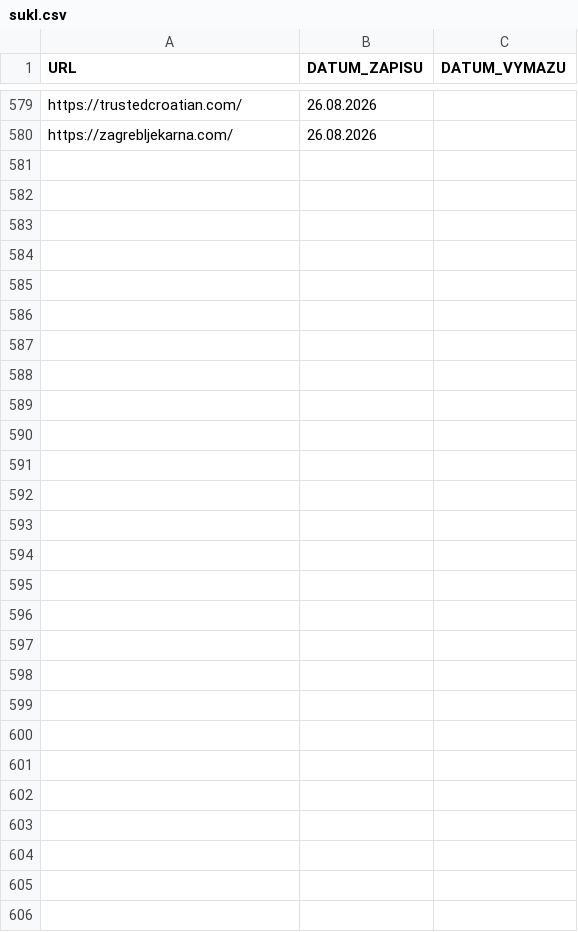
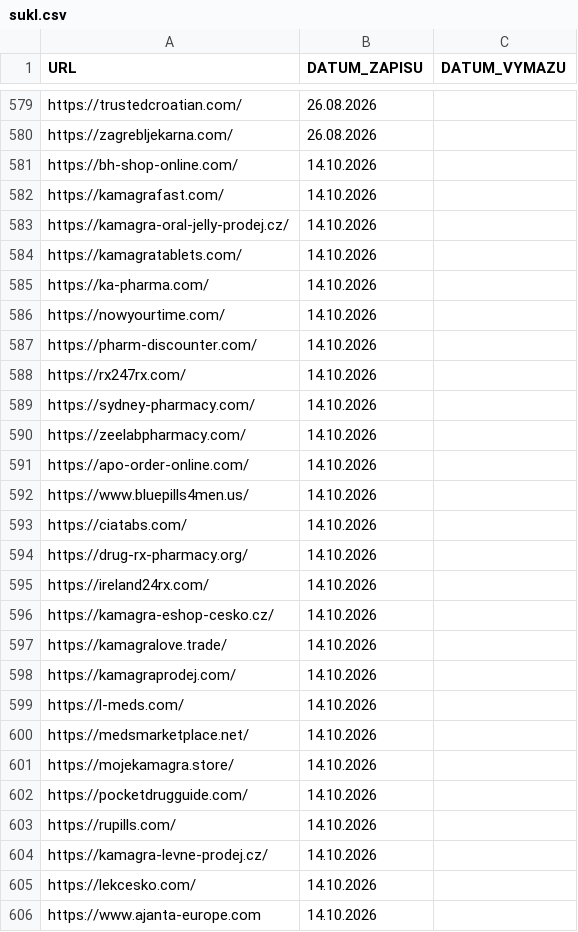
Before and after one commit to analogic/cz-gov-blocks, a CSV file: original/sukl.csv, drawn as a sheet; only a part is shown, gaps mark what is left out.

```diff
--- a/original/sukl.csv
+++ b/original/sukl.csv
@@ -580 +580,27 @@
 "https://zagrebljekarna.com/","26.08.2026",
+"https://bh-shop-online.com/","14.10.2026",
+"https://kamagrafast.com/","14.10.2026",
+"https://kamagra-oral-jelly-prodej.cz/","14.10.2026",
+"https://kamagratablets.com/","14.10.2026",
+"https://ka-pharma.com/","14.10.2026",
+"https://nowyourtime.com/","14.10.2026",
+"https://pharm-discounter.com/","14.10.2026",
+"https://rx247rx.com/","14.10.2026",
+"https://sydney-pharmacy.com/","14.10.2026",
+"https://zeelabpharmacy.com/","14.10.2026",
+"https://apo-order-online.com/","14.10.2026",
+"https://www.bluepills4men.us/","14.10.2026",
+"https://ciatabs.com/","14.10.2026",
+"https://drug-rx-pharmacy.org/","14.10.2026",
+"https://ireland24rx.com/","14.10.2026",
+"https://kamagra-eshop-cesko.cz/","14.10.2026",
+"https://kamagralove.trade/","14.10.2026",
+"https://kamagraprodej.com/","14.10.2026",
+"https://l-meds.com/","14.10.2026",
+"https://medsmarketplace.net/","14.10.2026",
+"https://mojekamagra.store/","14.10.2026",
+"https://pocketdrugguide.com/","14.10.2026",
+"https://rupills.com/","14.10.2026",
+"https://kamagra-levne-prodej.cz/","14.10.2026",
+"https://lekcesko.com/","14.10.2026",
+"https://www.ajanta-europe.com","14.10.2026",
```
Also changed, not shown: csv/sukl.csv, 2 other files.
